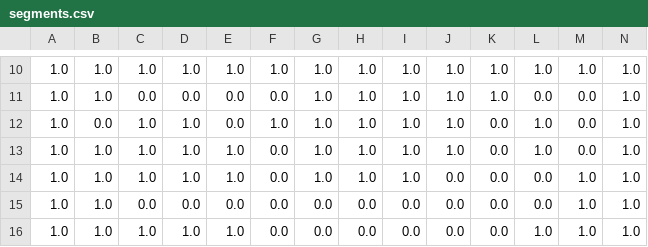
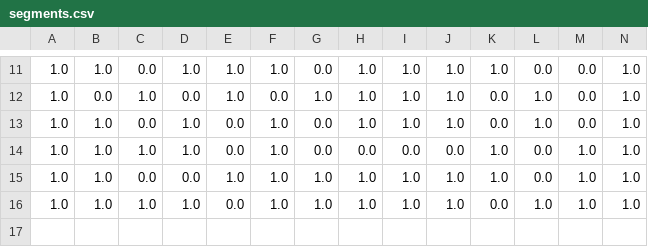
Before and after one commit to ngocdha/segSpin, a CSV file: examples/segments.csv, drawn as a sheet; only a part is shown, gaps mark what is left out; removed rows and columns are numbered as before the commit, all else as after; rows hold the shown columns only; the diff covers the shown part only; the diff names each change by its address in the sheet, - before the commit and + after, or states it on an @@ line.

```diff
--- a/examples/segments.csv
+++ b/examples/segments.csv
-C11: 1.0
+C11: 0.0
-G11: 1.0
+G11: 0.0
-L11: 1.0
+L11: 0.0
-M11: 1.0
+M11: 0.0
-row 11: 1.0 | 1.0 | 0.0 | 0.0 | 0.0 | 0.0 | 1.0 | 1.0 | 1.0 | 1.0 | 1.0 | 0.0 | 0.0 | 1.0
-D12: 1.0
+D12: 0.0
-E12: 0.0
+E12: 1.0
-F12: 1.0
+F12: 0.0
-C13: 1.0
+C13: 0.0
-E13:E14: 1.0
+E13:E14: 0.0
-F13:F16: 0.0
+F13:F16: 1.0
-G13:G14: 1.0
+G13:G14: 0.0
-H14: 1.0
+H14: 0.0
-I14: 1.0
+I14: 0.0
-K14:K15: 0.0
+K14:K15: 1.0
-E15: 0.0
+E15: 1.0
-G15:G16: 0.0
+G15:G16: 1.0
-H15:H16: 0.0
+H15:H16: 1.0
-I15:I16: 0.0
+I15:I16: 1.0
-J15:J16: 0.0
+J15:J16: 1.0
-E16: 1.0
+E16: 0.0
```
Also changed, not shown: 4 added rows, 3 removed rows and 37 edited cells elsewhere in this file, examples/sx_matrix.csv, 18 other files.
